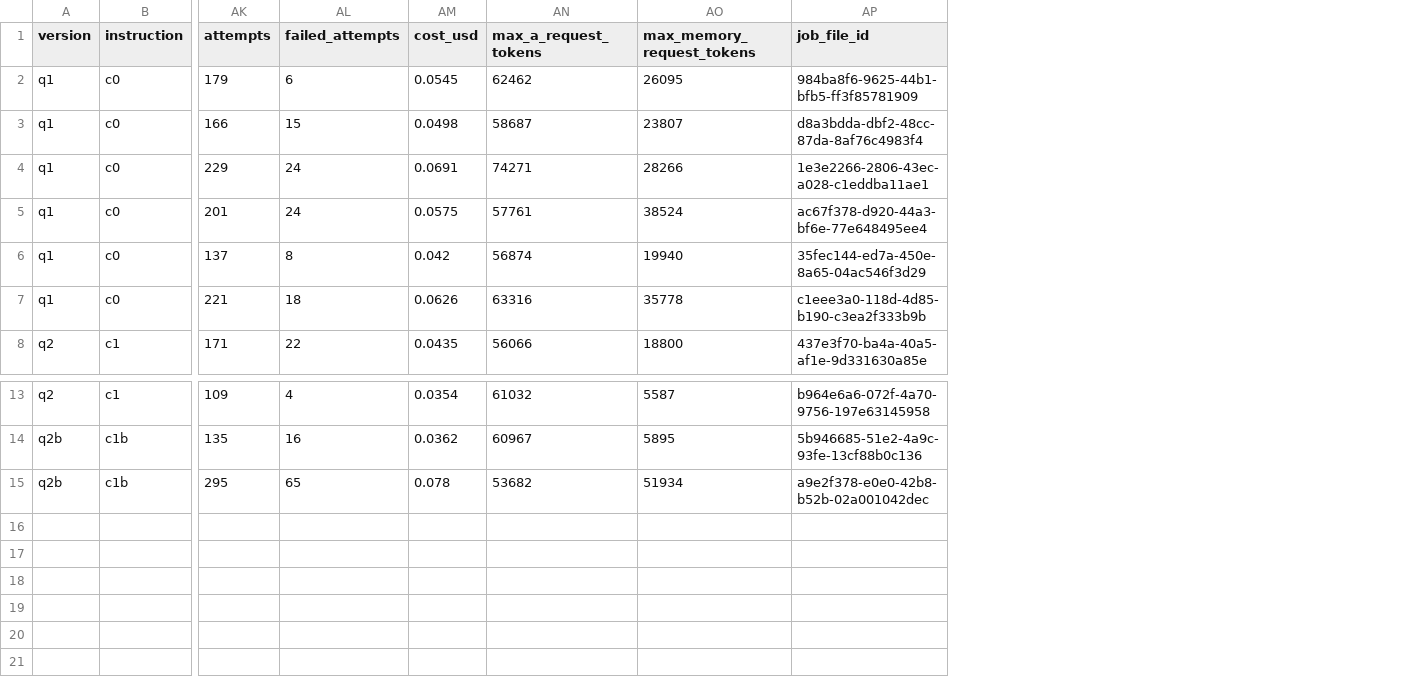
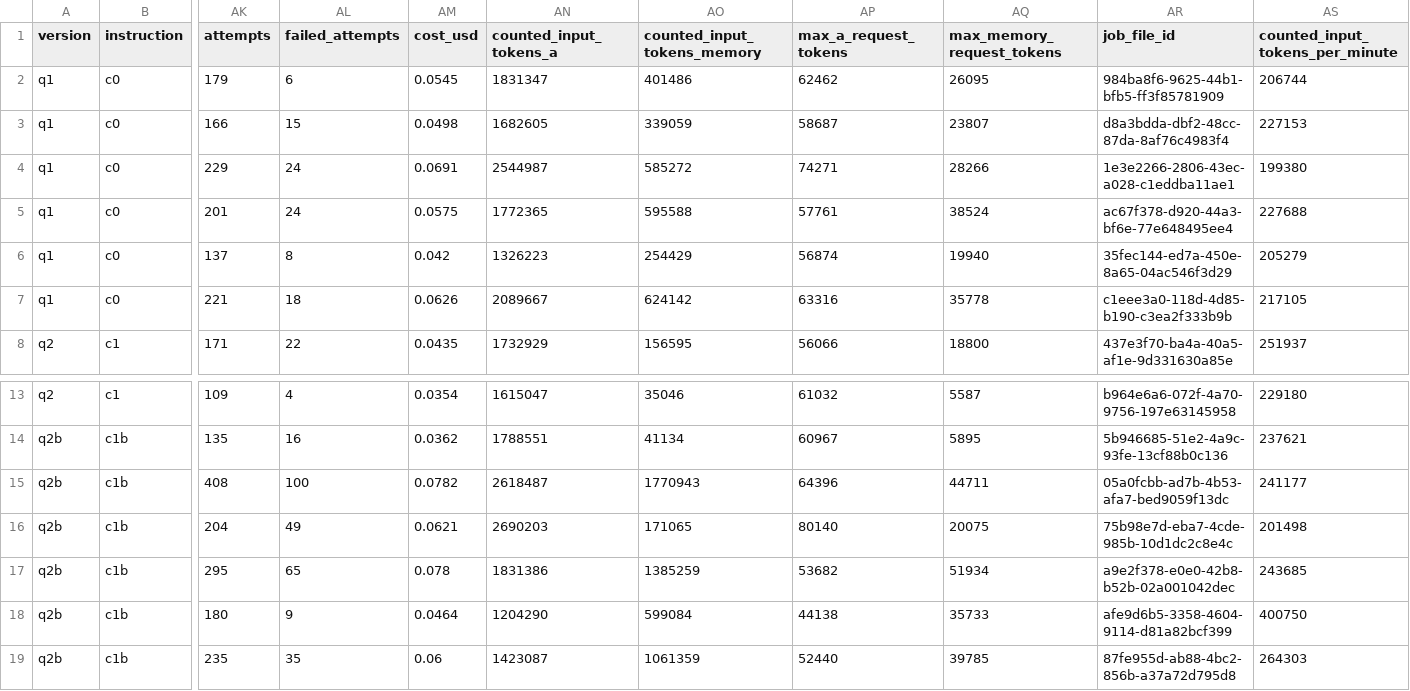
Before and after one commit to JD-Consultant/Caliburn, a CSV file: docs/plans/2026-09-29-target-rebuild/evidence/data/instruction-experiments-2026-10-01/metrics.csv, drawn as a sheet; only a part is shown, gaps mark what is left out; rows hold the shown columns only; the diff names each change by its address in the sheet, - before the commit and + after, or states it on an @@ line.

Commit message:
docs(eval): add Q2b (with its recovered run) and the new throughput columns to the experiment data pack

```diff
--- a/docs/plans/2026-09-29-target-rebuild/evidence/data/instruction-experiments-2026-10-01/metrics.csv
+++ b/docs/plans/2026-09-29-target-rebuild/evidence/data/instruction-experiments-2026-10-01/metrics.csv
+column AN (counted_input_tokens_a), rows 2-8: 1831347 | 1682605 | 2544987 | 1772365 | 1326223 | 2089667 | 1732929; rows 13-14: 1615047 | 1788551; row 17: 1831386
+column AO (counted_input_tokens_memory), rows 2-8: 401486 | 339059 | 585272 | 595588 | 254429 | 624142 | 156595; rows 13-14: 35046 | 41134; row 17: 1385259
+column AS (counted_input_tokens_per_minute), rows 2-8: 206744 | 227153 | 199380 | 227688 | 205279 | 217105 | 251937; rows 13-14: 229180 | 237621; row 17: 243685
+row 15: q2b | c1b | 408 | 100 | 0.0782 | 2618487 | 1770943 | 64396 | 44711 | 05a0fcbb-ad7b-4b53-afa7-bed9059f13dc | 241177
+row 16: q2b | c1b | 204 | 49 | 0.0621 | 2690203 | 171065 | 80140 | 20075 | 75b98e7d-eba7-4cde-985b-10d1dc2c8e4c | 201498
+row 18: q2b | c1b | 180 | 9 | 0.0464 | 1204290 | 599084 | 44138 | 35733 | afe9d6b5-3358-4604-9114-d81a82bcf399 | 400750
+row 19: q2b | c1b | 235 | 35 | 0.06 | 1423087 | 1061359 | 52440 | 39785 | 87fe955d-ab88-4bc2-856b-a37a72d795d8 | 264303
```
Also changed, not shown: 15 other files.
